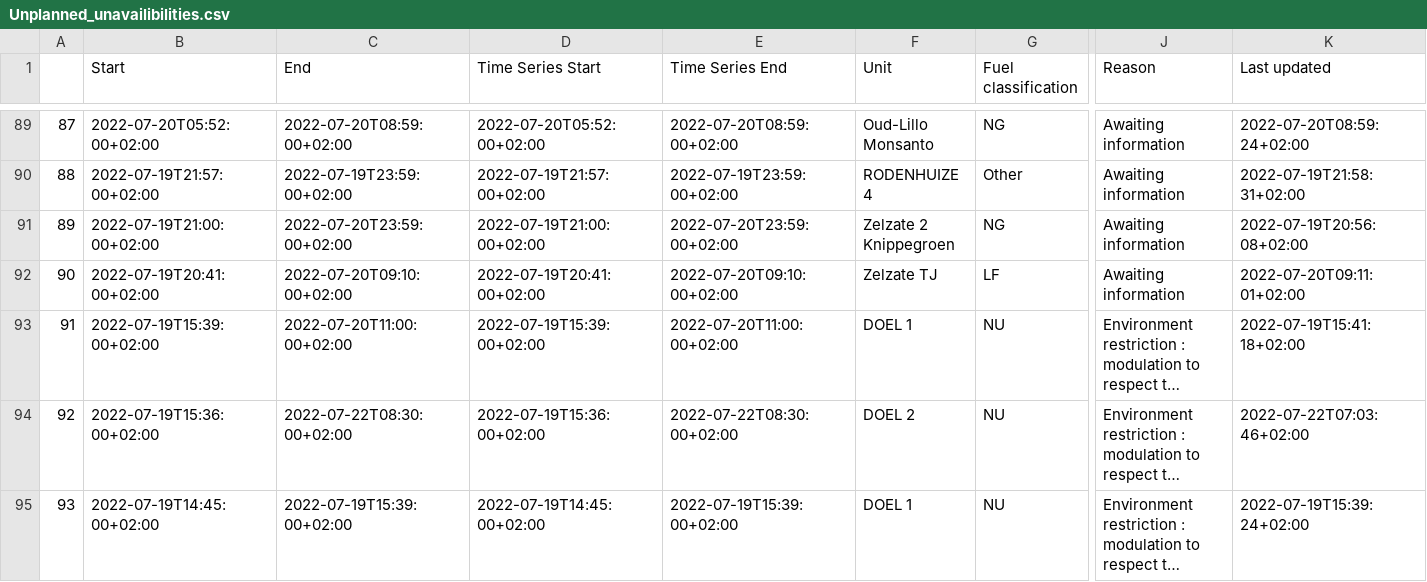
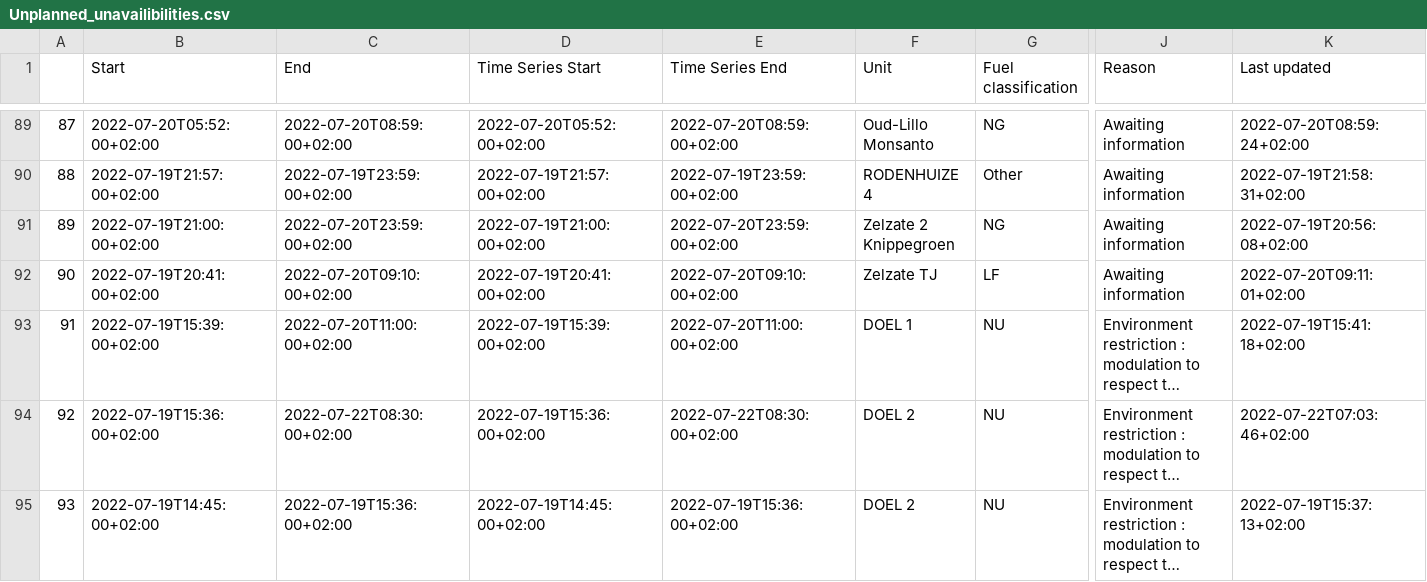
Before and after one commit to journinho/elia-opendata, a CSV file: Unplanned_unavailibilities.csv, drawn as a sheet; only a part is shown, gaps mark what is left out; long unchanged cells end in …; the diff covers the shown part only; the diff names each change by its address in the sheet, - before the commit and + after, or states it on an @@ line.

Commit message:
Latest data: Wed Oct  5 18:18:10 UTC 2022

```diff
--- a/Unplanned_unavailibilities.csv
+++ b/Unplanned_unavailibilities.csv
-C95 (End): 2022-07-19T15:39:00+02:00
+C95 (End): 2022-07-19T15:36:00+02:00
-E95 (Time Series End): 2022-07-19T15:39:00+02:00
+E95 (Time Series End): 2022-07-19T15:36:00+02:00
-F95 (Unit): DOEL 1
+F95 (Unit): DOEL 2
-K95 (Last updated): 2022-07-19T15:39:24+02:00
+K95 (Last updated): 2022-07-19T15:37:13+02:00
```
Also changed, not shown: 66 edited cells elsewhere in this file.
